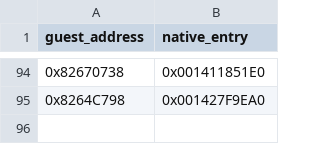
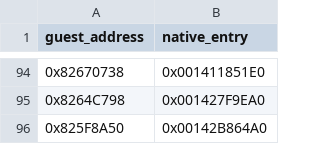
Before and after one commit to AD010/Hulk-NativePC-Source, a CSV file: native_port/analysis/guest_host_mapping.csv, drawn as a sheet; only a part is shown, gaps mark what is left out.

Commit message:
feat(eor-usa): map original Decal material descriptor PPC global setter source guest/AOT hook

```diff
--- a/native_port/analysis/guest_host_mapping.csv
+++ b/native_port/analysis/guest_host_mapping.csv
@@ -95 +95,2 @@ guest_address,native_entry
 0x8264C798,0x001427F9EA0
+0x825F8A50,0x00142B864A0
```
